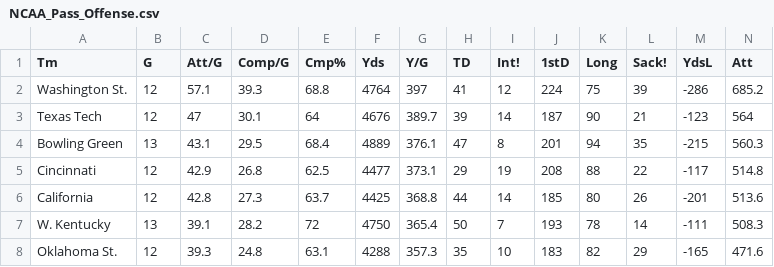
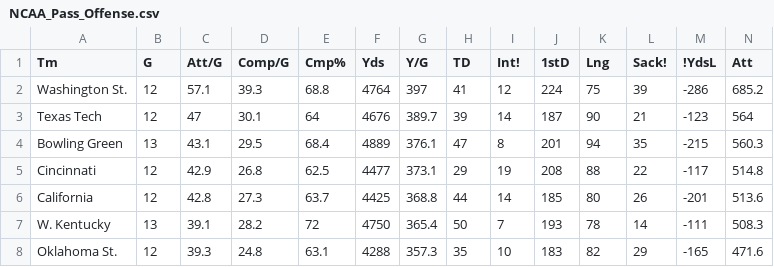
Before and after one commit to mankusn/Who2Root4, a CSV file: NCAA_Pass_Offense.csv, drawn as a sheet; only a part is shown.

```diff
--- a/NCAA_Pass_Offense.csv
+++ b/NCAA_Pass_Offense.csv
@@ -1,2 +1,2 @@
-Tm,G,Att/G,Comp/G,Cmp%,Yds,Y/G,TD,Int!,1stD,Long,Sack!,YdsL,Att
+Tm,G,Att/G,Comp/G,Cmp%,Yds,Y/G,TD,Int!,1stD,Lng,Sack!,!YdsL,Att
 Washington St.,12,57.1,39.3,68.8,4764,397,41,12,224,75,39,-286,685.2
```
Also changed, not shown: NCAA_Pass_Defense.csv, 5 other files.
